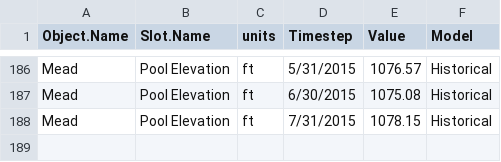
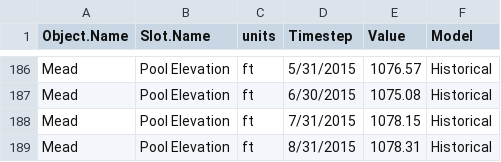
Before and after one commit to DOI-USGS/OWDI-Lower-Colorado-Drought-Vis, a CSV file: src_data/MeadHistorical.csv, drawn as a sheet; only a part is shown, gaps mark what is left out.

Commit message:
September 24-MS Update

```diff
--- a/src_data/MeadHistorical.csv
+++ b/src_data/MeadHistorical.csv
@@ -188 +188,2 @@ Mead,Pool Elevation,ft,6/30/2015,1075.08,Historical
 Mead,Pool Elevation,ft,7/31/2015,1078.15,Historical
+Mead,Pool Elevation,ft,8/31/2015,1078.31,Historical
```
